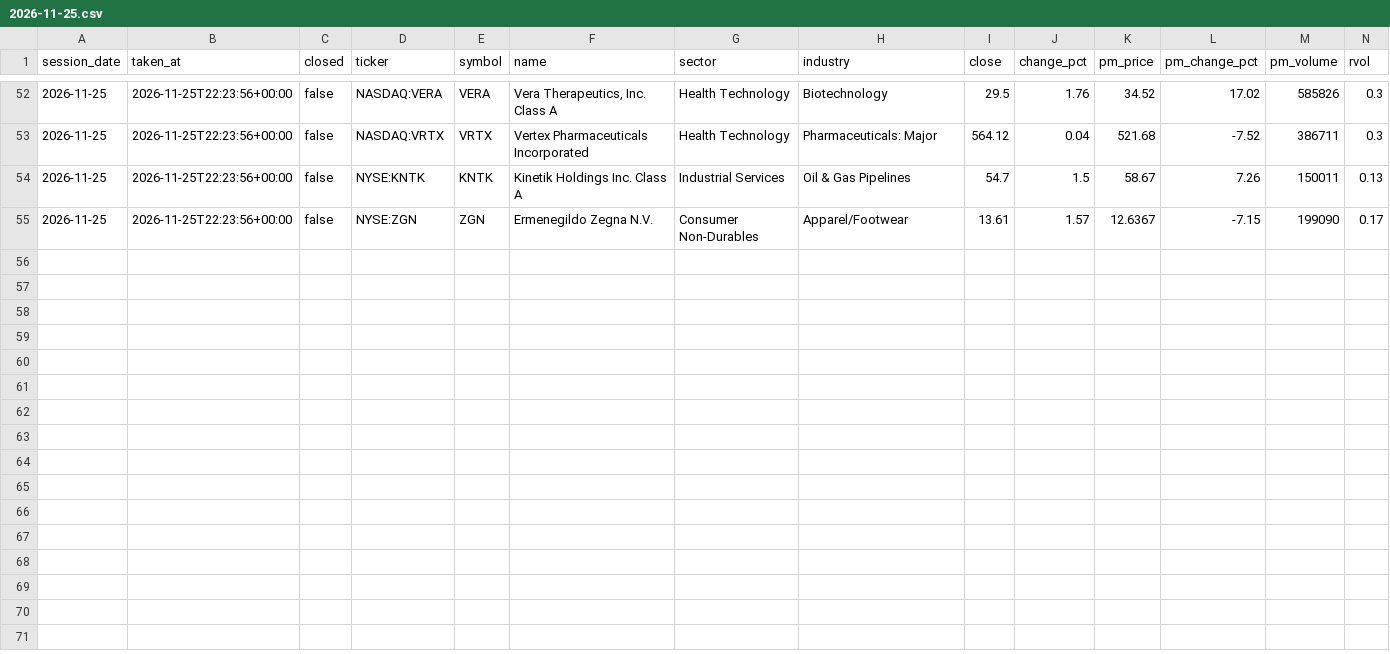
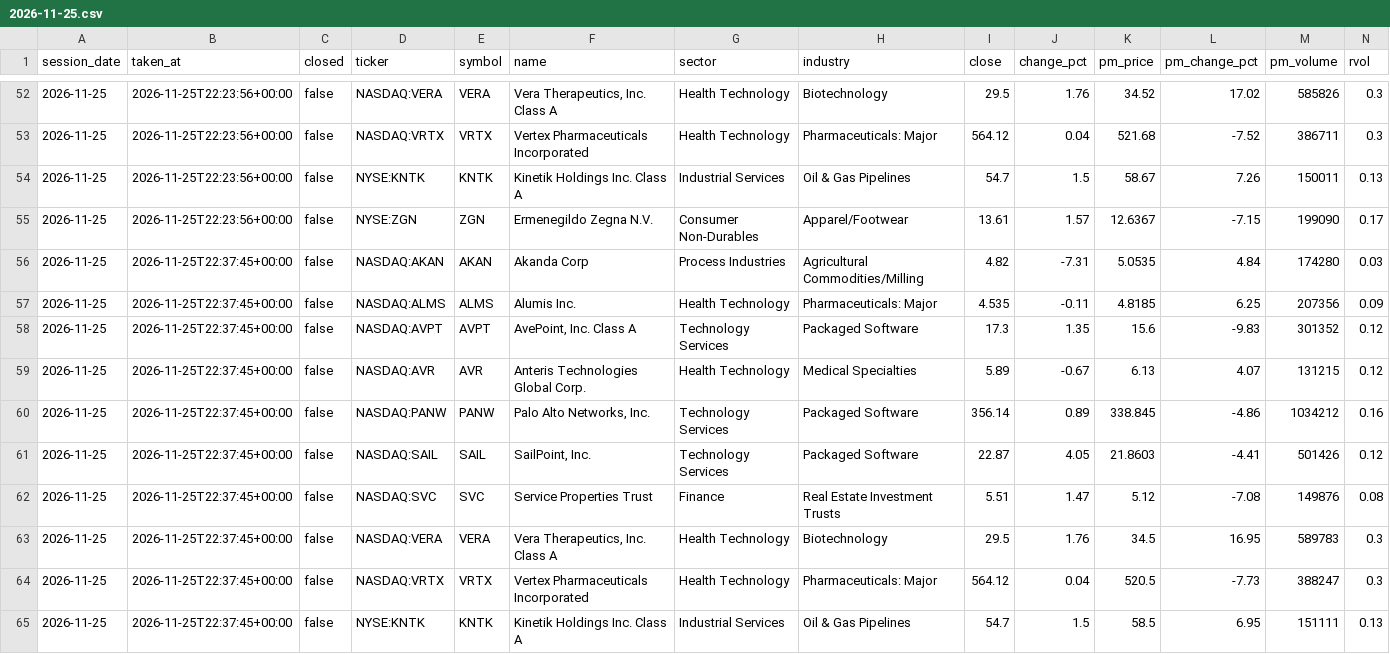
Before and after one commit to TheMrTBO/market-monitor, a CSV file: postmarket_scan/2026/2026-11-25.csv, drawn as a sheet; only a part is shown, gaps mark what is left out; rows hold the shown columns only; the diff names each change by its address in the sheet, - before the commit and + after, or states it on an @@ line.

```diff
--- a/postmarket_scan/2026/2026-11-25.csv
+++ b/postmarket_scan/2026/2026-11-25.csv
+row 56: 2026-11-25 | 2026-11-25T22:37:45+00:00 | false | NASDAQ:AKAN | AKAN | Akanda Corp | Process Industries | Agricultural Commodities/Milling | 4.82 | -7.31 | 5.0535 | 4.84 | 174280 | 0.03
+row 57: 2026-11-25 | 2026-11-25T22:37:45+00:00 | false | NASDAQ:ALMS | ALMS | Alumis Inc. | Health Technology | Pharmaceuticals: Major | 4.535 | -0.11 | 4.8185 | 6.25 | 207356 | 0.09
+row 58: 2026-11-25 | 2026-11-25T22:37:45+00:00 | false | NASDAQ:AVPT | AVPT | AvePoint, Inc. Class A | Technology Services | Packaged Software | 17.3 | 1.35 | 15.6 | -9.83 | 301352 | 0.12
+row 59: 2026-11-25 | 2026-11-25T22:37:45+00:00 | false | NASDAQ:AVR | AVR | Anteris Technologies Global Corp. | Health Technology | Medical Specialties | 5.89 | -0.67 | 6.13 | 4.07 | 131215 | 0.12
+row 60: 2026-11-25 | 2026-11-25T22:37:45+00:00 | false | NASDAQ:PANW | PANW | Palo Alto Networks, Inc. | Technology Services | Packaged Software | 356.14 | 0.89 | 338.845 | -4.86 | 1034212 | 0.16
+row 61: 2026-11-25 | 2026-11-25T22:37:45+00:00 | false | NASDAQ:SAIL | SAIL | SailPoint, Inc. | Technology Services | Packaged Software | 22.87 | 4.05 | 21.8603 | -4.41 | 501426 | 0.12
+row 62: 2026-11-25 | 2026-11-25T22:37:45+00:00 | false | NASDAQ:SVC | SVC | Service Properties Trust | Finance | Real Estate Investment Trusts | 5.51 | 1.47 | 5.12 | -7.08 | 149876 | 0.08
+row 63: 2026-11-25 | 2026-11-25T22:37:45+00:00 | false | NASDAQ:VERA | VERA | Vera Therapeutics, Inc. Class A | Health Technology | Biotechnology | 29.5 | 1.76 | 34.5 | 16.95 | 589783 | 0.3
+row 64: 2026-11-25 | 2026-11-25T22:37:45+00:00 | false | NASDAQ:VRTX | VRTX | Vertex Pharmaceuticals Incorporated | Health Technology | Pharmaceuticals: Major | 564.12 | 0.04 | 520.5 | -7.73 | 388247 | 0.3
+row 65: 2026-11-25 | 2026-11-25T22:37:45+00:00 | false | NYSE:KNTK | KNTK | Kinetik Holdings Inc. Class A | Industrial Services | Oil & Gas Pipelines | 54.7 | 1.5 | 58.5 | 6.95 | 151111 | 0.13
```
Also changed, not shown: tv_breadth_daily/2026/2026-11.csv.
